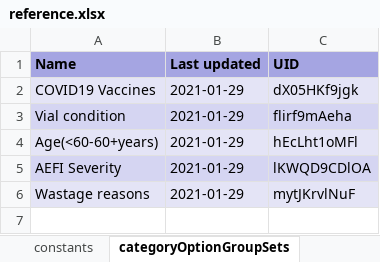
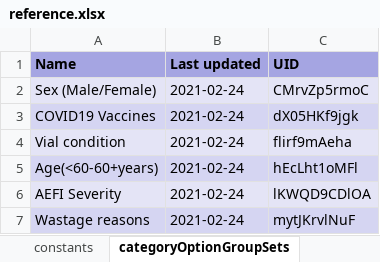
Before and after one commit to dhis2-metadata/COVAC-AGG-COVID19_Vaccination, an Excel workbook: dashboard/reference.xlsx, sheet categoryOptionGroupSets, drawn as a sheet; values as stored, in another font and other column widths than the file's, no borders; addresses are those after the commit; the diff names each change by its address in the sheet, - before the commit and + after, or states it on an @@ line.

```diff
--- a/dashboard/reference.xlsx (sheet categoryOptionGroupSets)
+++ b/dashboard/reference.xlsx (sheet categoryOptionGroupSets)
+row 2: Sex (Male/Female) | 2021-02-24 | CMrvZp5rmoC
-B3:B7 (Last updated): 2021-01-29
+B3:B7 (Last updated): 2021-02-24
```
Also changed, not shown: sheet indicators, sheet dashboardItems, sheet charts, sheet reportTables, sheet categoryOptionGroups, sheet mapViews, 10 more sheets, complete/reference.xlsx, 7 other files.
